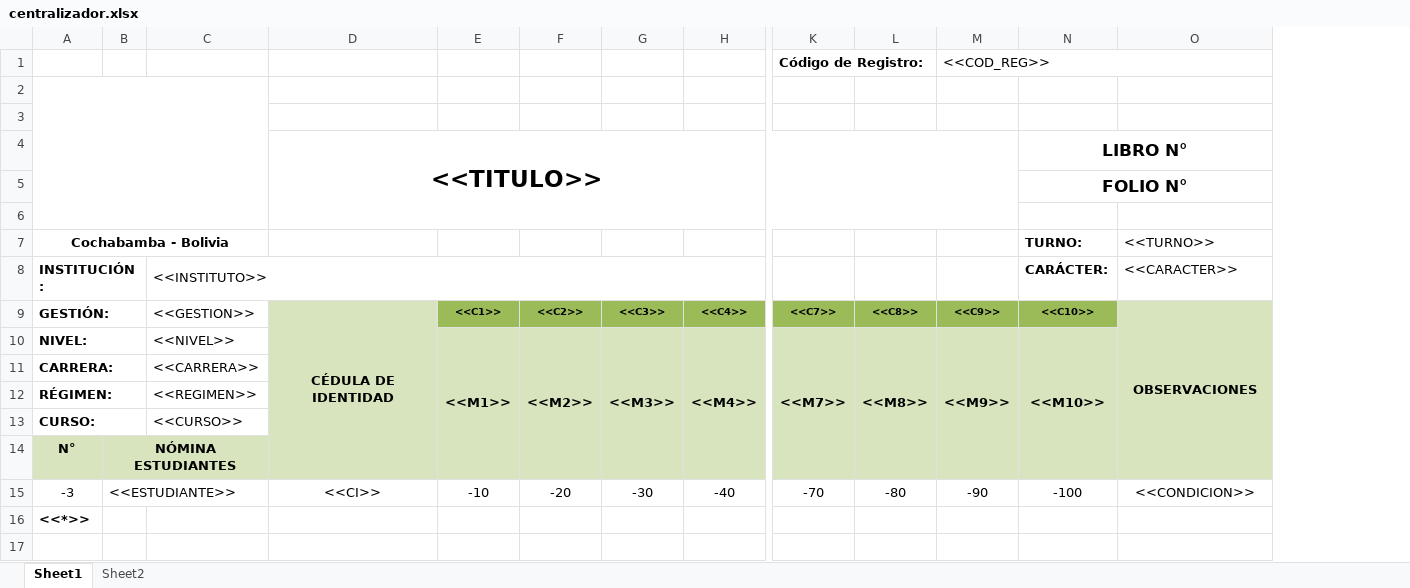
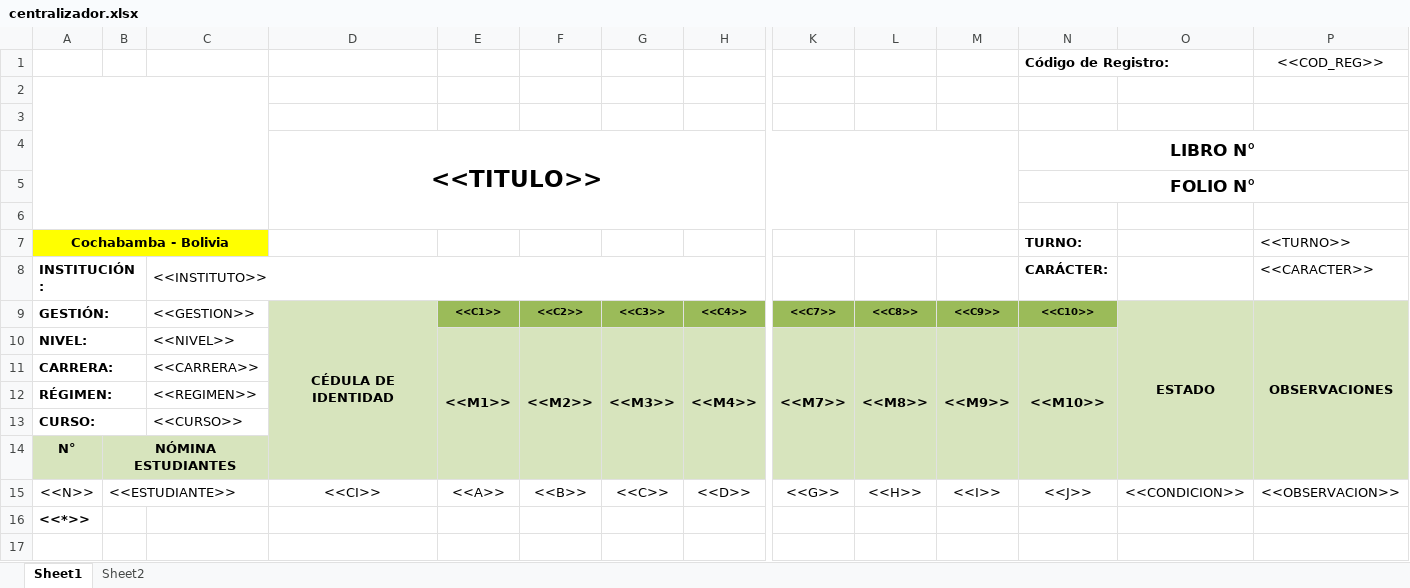
Before and after one commit to malbino/orion, an Excel workbook: web/resources/uploads/centralizador.xlsx, sheet Sheet1, drawn as a sheet; only a part is shown, gaps mark what is left out; values as stored, in another font and other column widths than the file's, no borders; charts and pictures not drawn; removed rows and columns are numbered as before the commit, all else as after; rows hold the shown columns only; the diff names each change by its address in the sheet, - before the commit and + after, or states it on an @@ line.

```diff
--- a/web/resources/uploads/centralizador.xlsx (sheet Sheet1)
+++ b/web/resources/uploads/centralizador.xlsx (sheet Sheet1)
+column O, row 9: ESTADO
-row 1:  |  |  |  |  |  |  |  | Código de Registro: |  | <<COD_REG>>
+row 1:  |  |  |  |  |  |  |  |  |  |  | Código de Registro: |  | <<COD_REG>>
-A7:C7 fill: none
+A7:C7 fill: #FFFF00
-row 15: -3 | <<ESTUDIANTE>> |  | <<CI>> | -10 | -20 | -30 | -40 | -70 | -80 | -90 | -100 | <<CONDICION>>
+row 15: <<N>> | <<ESTUDIANTE>> |  | <<CI>> | <<A>> | <<B>> | <<C>> | <<D>> | <<G>> | <<H>> | <<I>> | <<J>> | <<CONDICION>> | <<OBSERVACION>>
```
Also changed, not shown: sheet Sheet2, charts or pictures, 17 other files.
